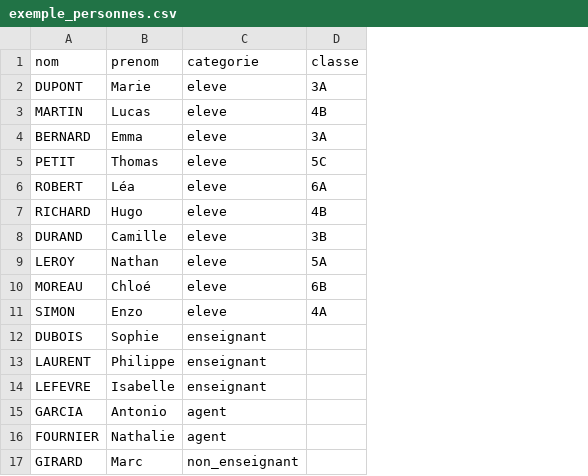
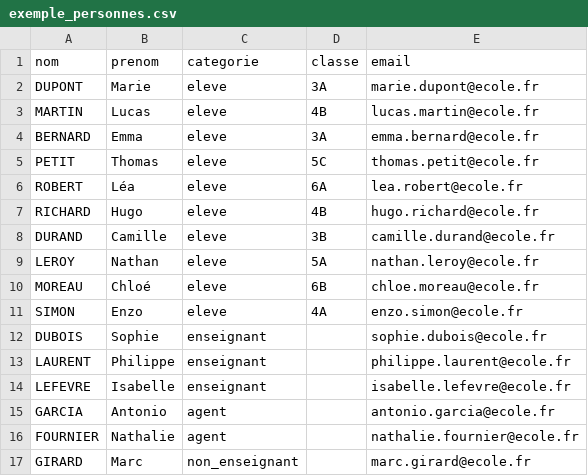
Before and after one commit to fablabloritz-coder/PretGo, a CSV file: static/exemple_personnes.csv, drawn as a sheet; the diff names each change by its address in the sheet, - before the commit and + after, or states it on an @@ line.

Commit message:
feat: email, rentree scolaire, fiche de pret (logo+header), anti-doublon serveur
- Ajout champ email sur les personnes (DB, CRUD, import CSV, export, API, demo)
- Assistant rentree scolaire (classe_snapshot, annee_scolaire, filtre historique, retour groupe)
- Fiche de pret: logo PretGo en flexbox, suppression en-tetes navigateur (@page margin:0)
- Mecanisme anti-doublon serveur (kill_existing_instance sur port 5000)
- Demo: lieux, personnes inactives, emails aleatoires ~60%, tous champs pret
- 76/76 tests OK

```diff
--- a/static/exemple_personnes.csv
+++ b/static/exemple_personnes.csv
+column E (email), rows 2-17: marie.dupont@ecole.fr | lucas.martin@ecole.fr | emma.bernard@ecole.fr | thomas.petit@ecole.fr | lea.robert@ecole.fr | hugo.richard@ecole.fr | camille.durand@ecole.fr | nathan.leroy@ecole.fr | chloe.moreau@ecole.fr | enzo.simon@ecole.fr | sophie.dubois@ecole.fr | philippe.laurent@ecole.fr | isabelle.lefevre@ecole.fr | antonio.garcia@ecole.fr | nathalie.fournier@ecole.fr | marc.girard@ecole.fr
```
Also changed, not shown: 21 other files.
